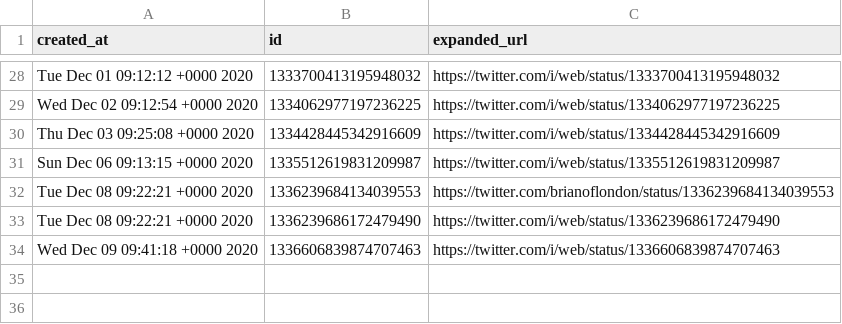
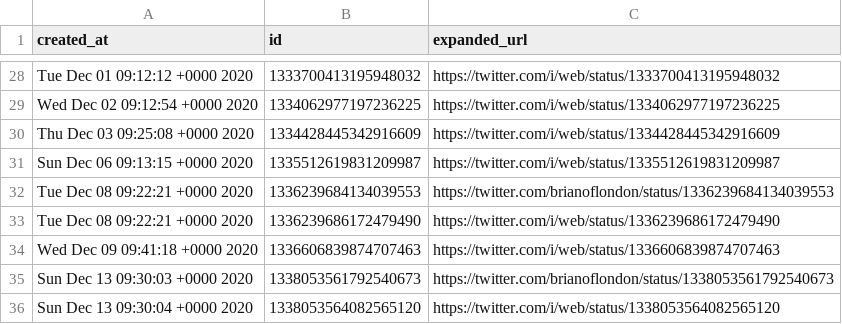
Before and after one commit to brianoflondon/kinneret, a CSV file: tweet_ids.csv, drawn as a sheet; only a part is shown, gaps mark what is left out; the diff names each change by its address in the sheet, - before the commit and + after, or states it on an @@ line.

```diff
--- a/tweet_ids.csv
+++ b/tweet_ids.csv
+row 35: Sun Dec 13 09:30:03 +0000 2020 | 1338053561792540673 | https://twitter.com/brianoflondon/status/1338053561792540673
+row 36: Sun Dec 13 09:30:04 +0000 2020 | 1338053564082565120 | https://twitter.com/i/web/status/1338053564082565120
```
Also changed, not shown: data/levels-pd.csv, 4 other files.
